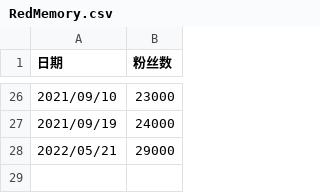
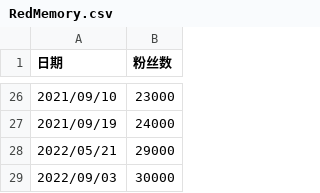
Before and after one commit to Yc2034/selfreact, a CSV file: tracker/src/fansdata/RedMemory.csv, drawn as a sheet; only a part is shown, gaps mark what is left out.

Commit message:
Update RedMemory.csv

```diff
--- a/tracker/src/fansdata/RedMemory.csv
+++ b/tracker/src/fansdata/RedMemory.csv
@@ -28 +28,2 @@
 2022/05/21,29000
+2022/09/03,30000
```
